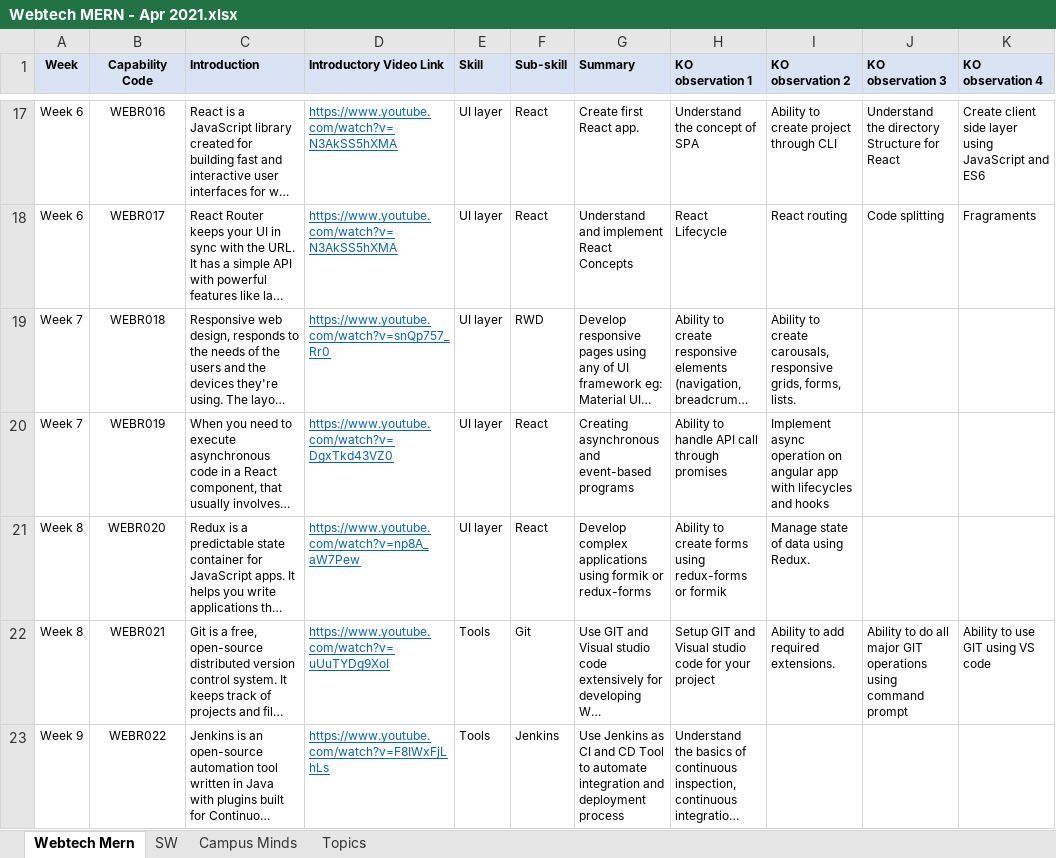
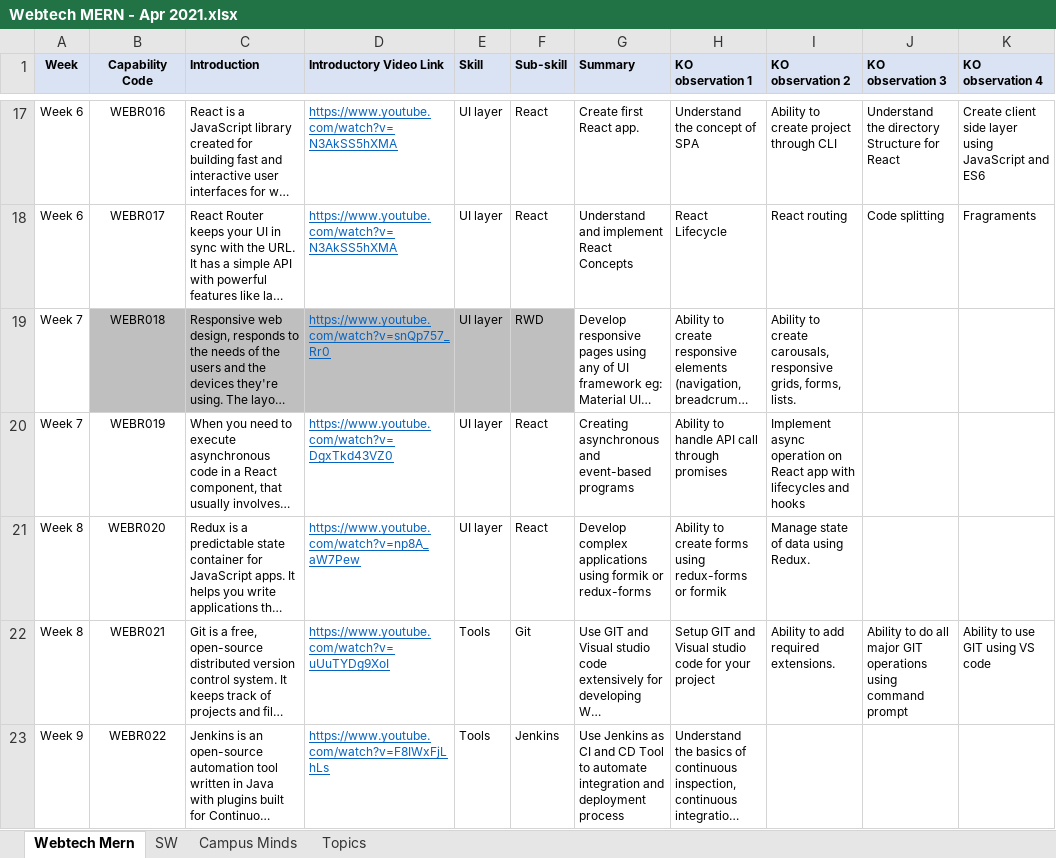
Before and after one commit to joydip-git/mindtree-april2021, an Excel workbook: documents/Webtech MERN - Apr 2021.xlsx, sheet Webtech Mern, drawn as a sheet; only a part is shown, gaps mark what is left out; long unchanged cells end in …; values as stored, in another font and other column widths than the file's, no borders; conditional formats not drawn; the diff names each change by its address in the sheet, - before the commit and + after, or states it on an @@ line.

```diff
--- a/documents/Webtech MERN - Apr 2021.xlsx (sheet Webtech Mern)
+++ b/documents/Webtech MERN - Apr 2021.xlsx (sheet Webtech Mern)
-B19:F19 fill: none
+B19:F19 fill: #BFBFBF
-I20 (KO observation 2): …operation on angular app with…
+I20 (KO observation 2): …operation on React app with…
```
Also changed, not shown: 7 other files.
